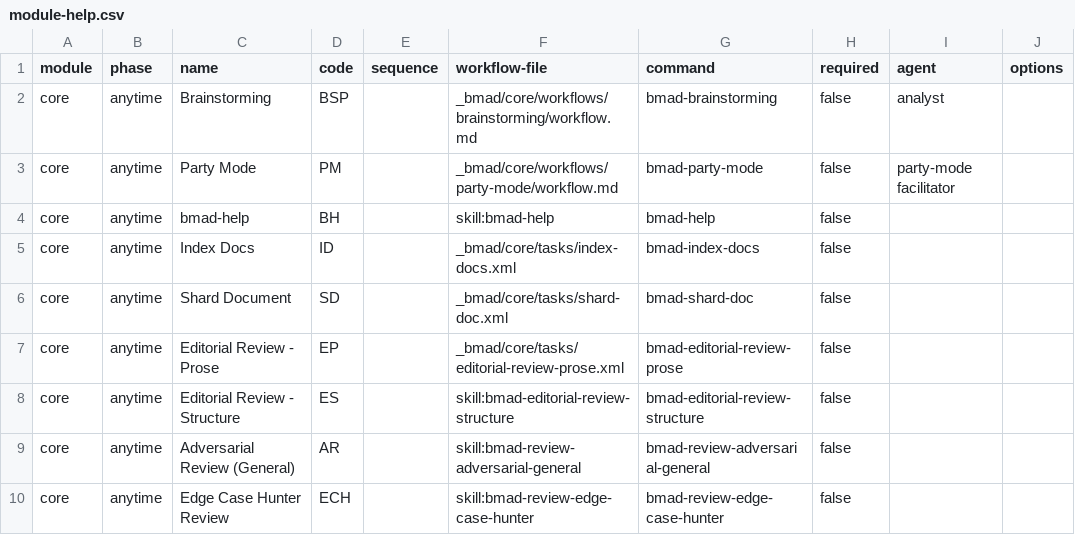
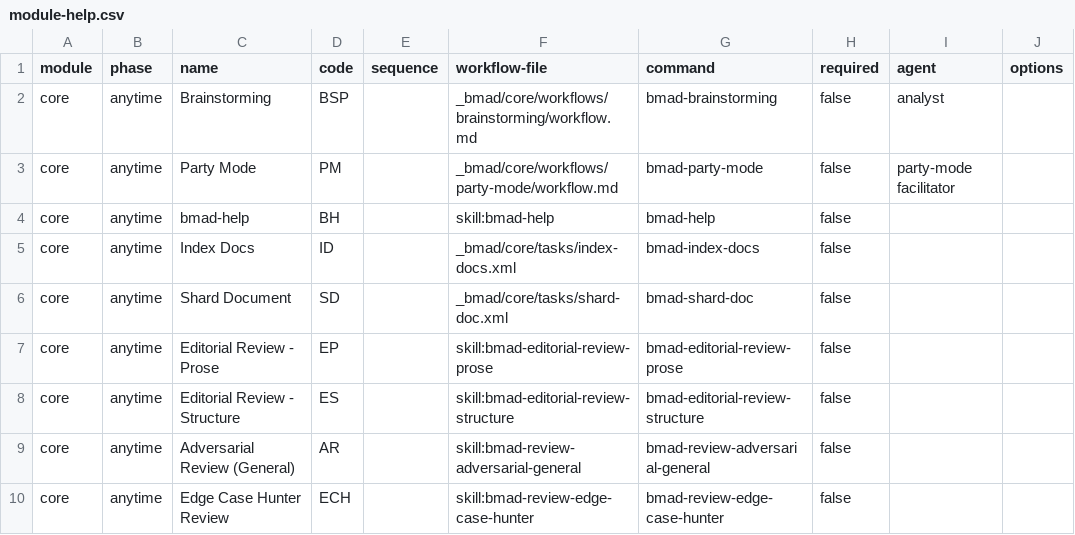
Before and after one commit to ricomiles/BMAD-METHOD, a CSV file: src/core/module-help.csv, drawn as a sheet; only a part is shown; the diff names each change by its address in the sheet, - before the commit and + after, or states it on an @@ line.

```diff
--- a/src/core/module-help.csv
+++ b/src/core/module-help.csv
-F7 (workflow-file): _bmad/core/tasks/editorial-review-prose.xml
+F7 (workflow-file): skill:bmad-editorial-review-prose
```
Also changed, not shown: 5 other files.
